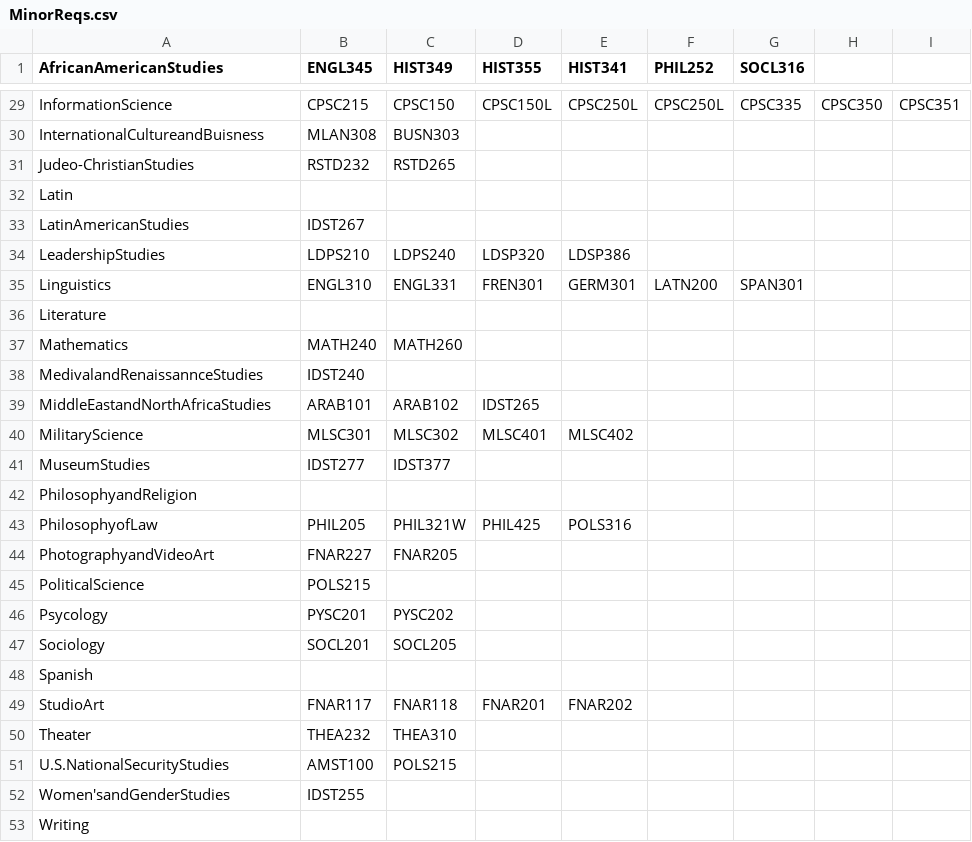
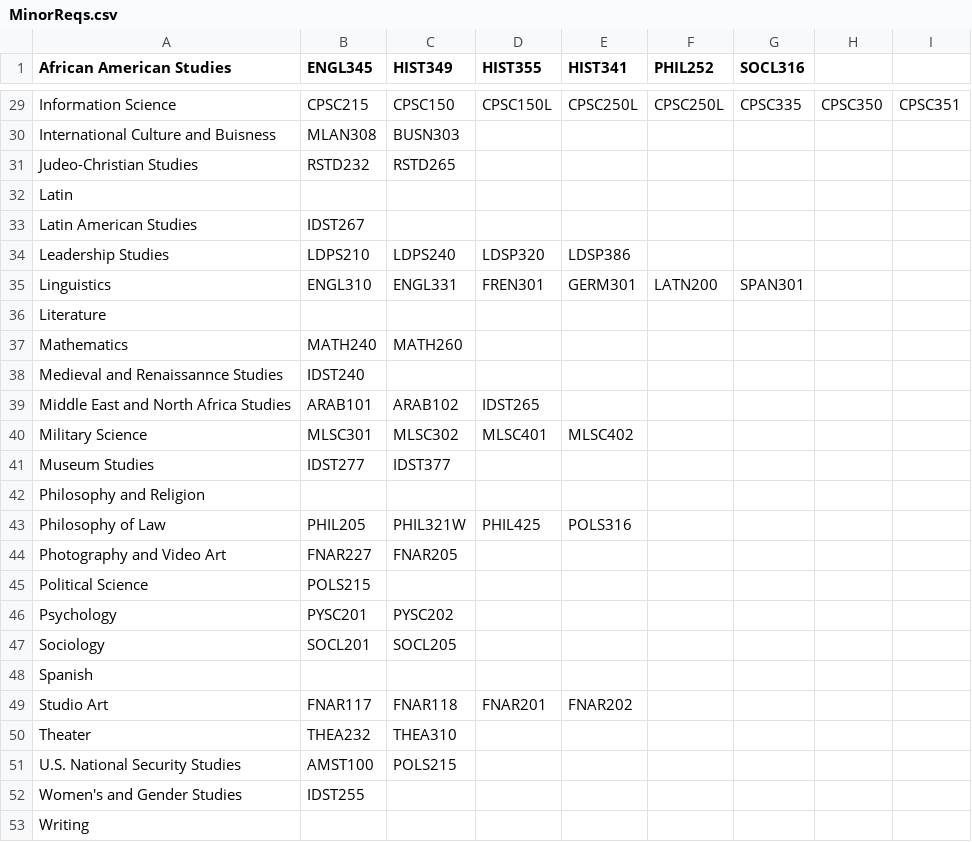
Before and after one commit to Hannah-McCaffery-19/Advising-System-351, a CSV file: MinorReqs.csv, drawn as a sheet; only a part is shown, gaps mark what is left out; the diff covers the shown part only; the diff names each change by its address in the sheet, - before the commit and + after, or states it on an @@ line.

Commit message:
4.5 major and minor insert data created, faculty advisee information page complete

```diff
--- a/MinorReqs.csv
+++ b/MinorReqs.csv
-A1: AfricanAmericanStudies
+A1: African American Studies
-A29 (African American Studies): InformationScience
+A29 (African American Studies): Information Science
-A30 (African American Studies): InternationalCultureandBuisness
+A30 (African American Studies): International Culture and Buisness
-A31 (African American Studies): Judeo-ChristianStudies
+A31 (African American Studies): Judeo-Christian Studies
-A33 (African American Studies): LatinAmericanStudies
+A33 (African American Studies): Latin American Studies
-A34 (African American Studies): LeadershipStudies
+A34 (African American Studies): Leadership Studies
-A38 (African American Studies): MedivalandRenaissannceStudies
+A38 (African American Studies): Medieval and Renaissannce Studies
-A39 (African American Studies): MiddleEastandNorthAfricaStudies
+A39 (African American Studies): Middle East and North Africa Studies
-A40 (African American Studies): MilitaryScience
+A40 (African American Studies): Military Science
-A41 (African American Studies): MuseumStudies
+A41 (African American Studies): Museum Studies
-A42 (African American Studies): PhilosophyandReligion
+A42 (African American Studies): Philosophy and Religion
-A43 (African American Studies): PhilosophyofLaw
+A43 (African American Studies): Philosophy of Law
-A44 (African American Studies): PhotographyandVideoArt
+A44 (African American Studies): Photography and Video Art
-A45 (African American Studies): PoliticalScience
+A45 (African American Studies): Political Science
-A46 (African American Studies): Psycology
+A46 (African American Studies): Psychology
-A49 (African American Studies): StudioArt
+A49 (African American Studies): Studio Art
-A51 (African American Studies): U.S.NationalSecurityStudies
+A51 (African American Studies): U.S. National Security Studies
-A52 (African American Studies): Women'sandGenderStudies
+A52 (African American Studies): Women's and Gender Studies
```
Also changed, not shown: 18 edited cells elsewhere in this file, 4 other files.
